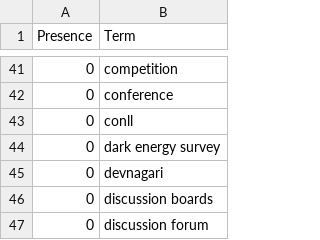
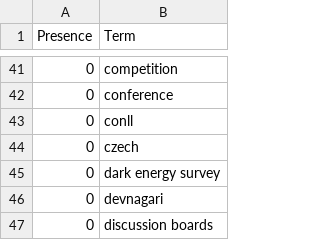
Before and after one commit to ml-feeds/arxiv-ml-reviews, a CSV file: arxivmlrev/_config/terms.csv, drawn as a sheet; only a part is shown, gaps mark what is left out; the shorter side is filled out with more unchanged rows; the diff names each change by its address in the sheet, - before the commit and + after, or states it on an @@ line.

Commit message:
Add blacklist term

```diff
--- a/arxivmlrev/_config/terms.csv
+++ b/arxivmlrev/_config/terms.csv
+row 44: 0 | czech
```
